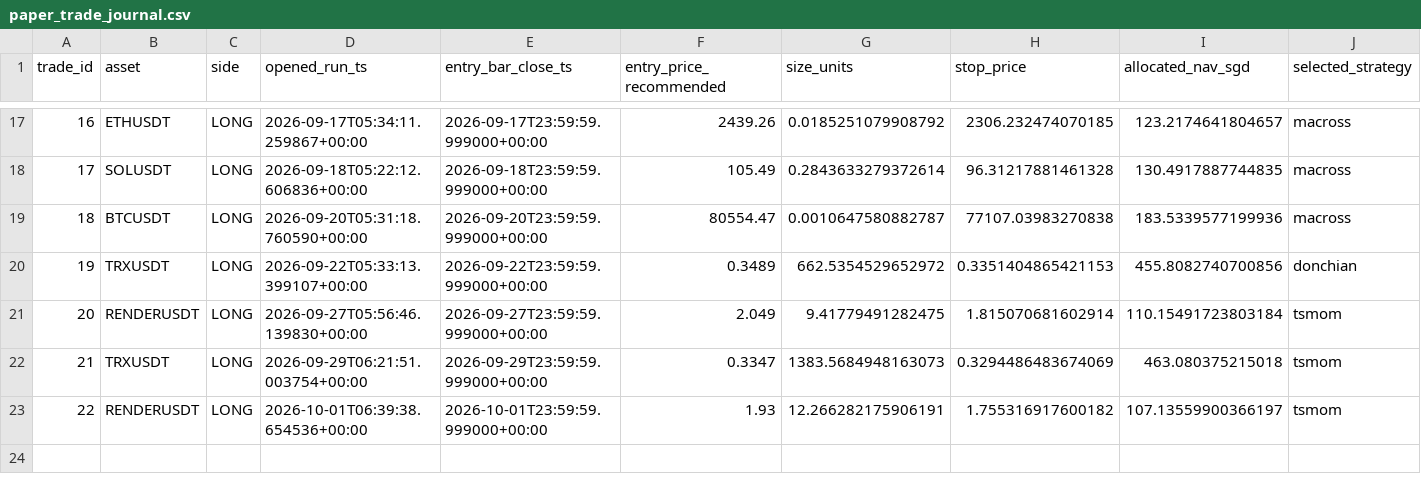
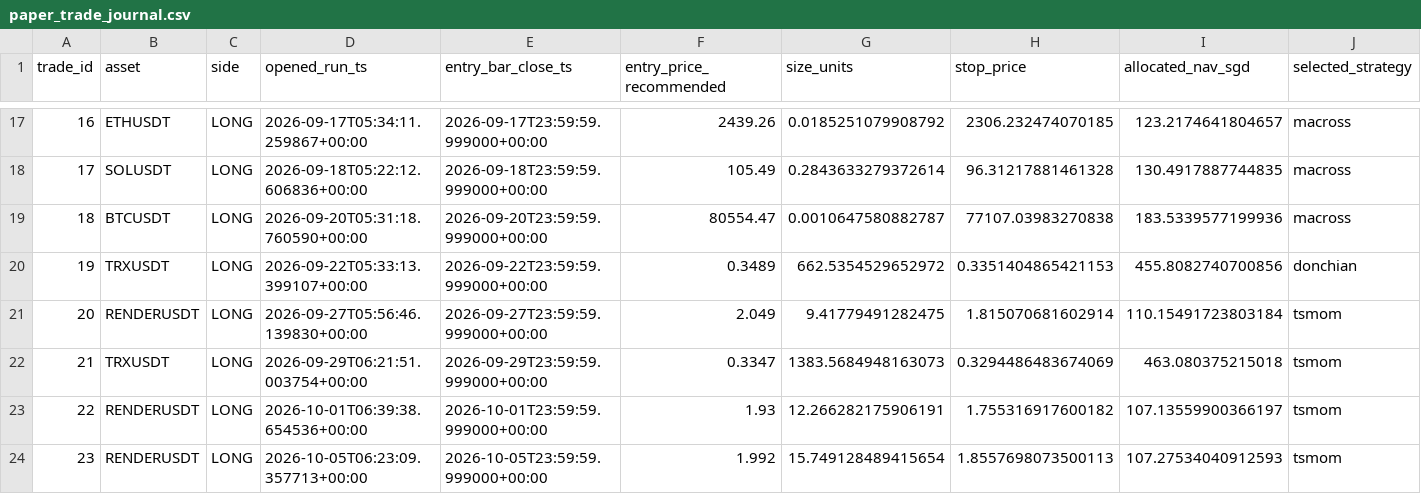
Before and after one commit to Matthew-Kurniawan/crypto-paper-trade, a CSV file: data/processed/live/paper_trade_journal.csv, drawn as a sheet; only a part is shown, gaps mark what is left out; rows hold the shown columns only; the diff names each change by its address in the sheet, - before the commit and + after, or states it on an @@ line.

```diff
--- a/data/processed/live/paper_trade_journal.csv
+++ b/data/processed/live/paper_trade_journal.csv
+row 24: 23 | RENDERUSDT | LONG | 2026-10-05T06:23:09.357713+00:00 | 2026-10-05T23:59:59.999000+00:00 | 1.992 | 15.749128489415654 | 1.8557698073500113 | 107.27534040912593 | tsmom
```
Also changed, not shown: data/processed/live/decisions_log.csv, 5 other files.
